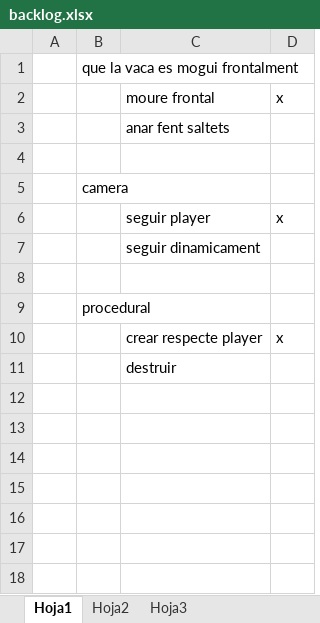
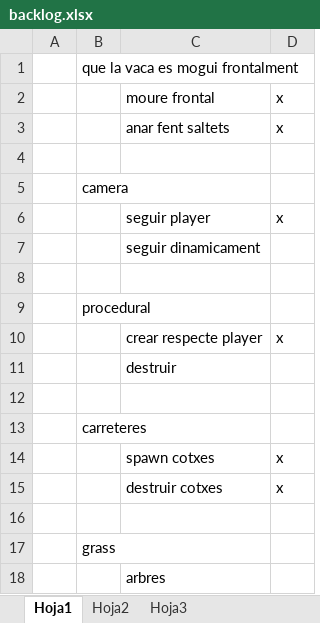
Before and after one commit to expelthegrace/Marc_Norb_Unity_CR, an Excel workbook: backlog.xlsx, sheet Hoja1, drawn as a sheet; values as stored, in another font and other column widths than the file's, no borders; the diff names each change by its address in the sheet, - before the commit and + after, or states it on an @@ line.

```diff
--- a/backlog.xlsx (sheet Hoja1)
+++ b/backlog.xlsx (sheet Hoja1)
-D3: (empty)
+D3: x
+row 12: (empty)
+row 13:  | carreteres
+row 14:  |  | spawn cotxes | x
+row 15:  |  | destruir cotxes | x
+row 16: (empty)
+row 17:  | grass
+row 18:  |  | arbres
```
Also changed, not shown: 3 other files.
